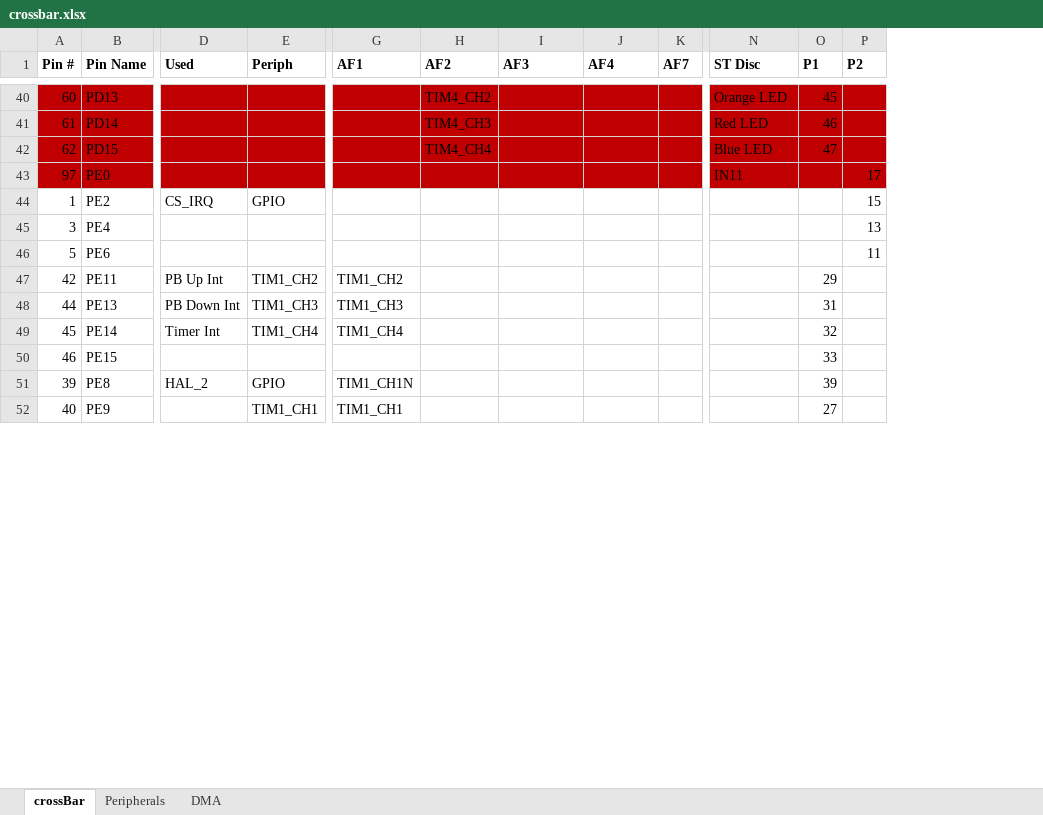
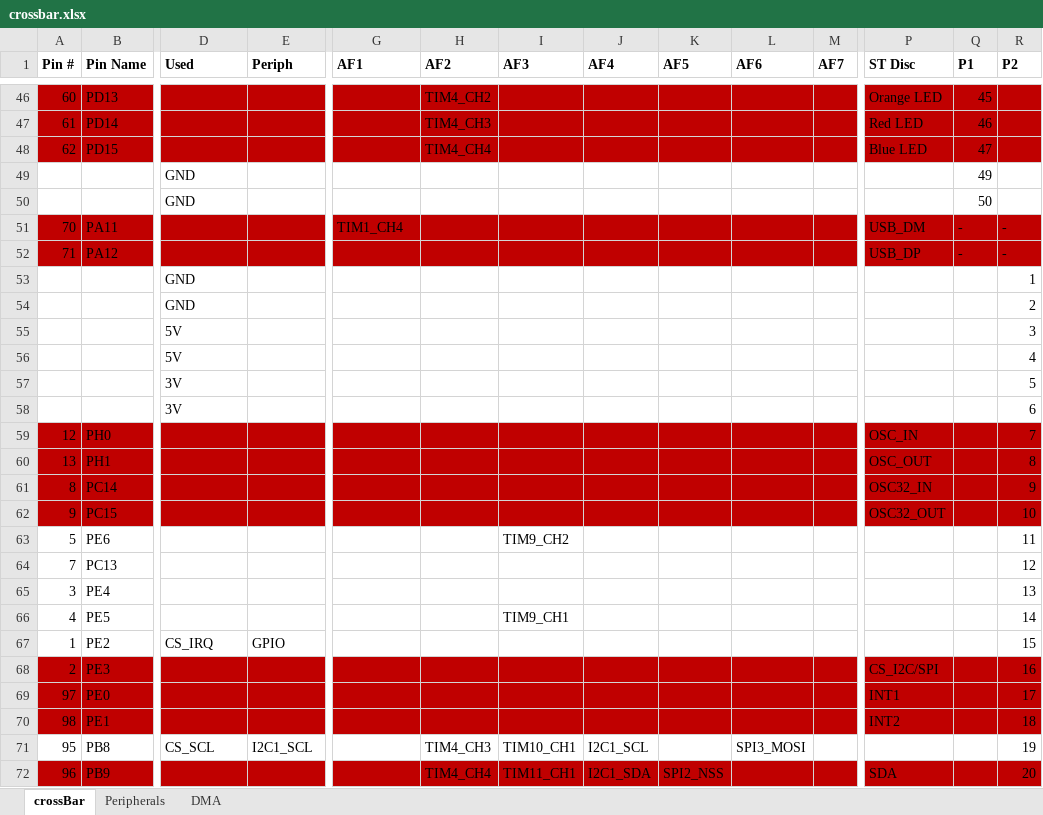
Before and after one commit to mldelibero/roboCooler, an Excel workbook: dwg/crossbar.xlsx, sheet crossBar, drawn as a sheet; only a part is shown, gaps mark what is left out; values as stored, in another font and other column widths than the file's, no borders; removed rows and columns are numbered as before the commit, all else as after; rows hold the shown columns only; the diff covers the shown part only; the diff names each change by its address in the sheet, - before the commit and + after, or states it on an @@ line.

Commit message:
updated crossbar and no-connects

```diff
--- a/dwg/crossbar.xlsx (sheet crossBar)
+++ b/dwg/crossbar.xlsx (sheet crossBar)
+column K (AF5), empty
+column L (AF6), empty
-row 43: 97 | PE0 |  |  |  |  |  |  |  | IN11 |  | 17
+row 49:  |  | GND |  |  |  |  |  |  |  |  |  | 49
+row 50:  |  | GND |  |  |  |  |  |  |  |  |  | 50
+row 51: 70 | PA11 |  |  | TIM1_CH4 |  |  |  |  |  |  | USB_DM | - | -
+row 52: 71 | PA12 |  |  |  |  |  |  |  |  |  | USB_DP | - | -
+row 53:  |  | GND |  |  |  |  |  |  |  |  |  |  | 1
+row 54:  |  | GND |  |  |  |  |  |  |  |  |  |  | 2
+row 55:  |  | 5V |  |  |  |  |  |  |  |  |  |  | 3
+row 56:  |  | 5V |  |  |  |  |  |  |  |  |  |  | 4
+row 57:  |  | 3V |  |  |  |  |  |  |  |  |  |  | 5
+row 58:  |  | 3V |  |  |  |  |  |  |  |  |  |  | 6
+row 59: 12 | PH0 |  |  |  |  |  |  |  |  |  | OSC_IN |  | 7
+row 60: 13 | PH1 |  |  |  |  |  |  |  |  |  | OSC_OUT |  | 8
@@ row 33 moved to row 61: 8 @@
+row 62: 9 | PC15 |  |  |  |  |  |  |  |  |  | OSC32_OUT |  | 10
+row 63: 5 | PE6 |  |  |  |  | TIM9_CH2 |  |  |  |  |  |  | 11
+row 64: 7 | PC13 |  |  |  |  |  |  |  |  |  |  |  | 12
@@ row 45 moved to row 65: 3 @@
+row 66: 4 | PE5 |  |  |  |  | TIM9_CH1 |  |  |  |  |  |  | 14
-row 46: 5 | PE6 |  |  |  |  |  |  |  |  |  | 11
@@ row 47 moved to row 30: 42 @@
@@ row 48 moved to row 32: 44 @@
@@ row 49 moved to row 33: 45 @@
@@ row 50 moved to row 34: 46 @@
-row 51: 39 | PE8 | HAL_2 | GPIO | TIM1_CH1N |  |  |  |  |  | 39
@@ row 52 moved to row 28: 40 @@
+row 68: 2 | PE3 |  |  |  |  |  |  |  |  |  | CS_I2C/SPI |  | 16
+row 69: 97 | PE0 |  |  |  |  |  |  |  |  |  | INT1 |  | 17
+row 70: 98 | PE1 |  |  |  |  |  |  |  |  |  | INT2 |  | 18
+row 71: 95 | PB8 | CS_SCL | I2C1_SCL |  | TIM4_CH3 | TIM10_CH1 | I2C1_SCL |  | SPI3_MOSI |  |  |  | 19
+row 72: 96 | PB9 |  |  |  | TIM4_CH4 | TIM11_CH1 | I2C1_SDA | SPI2_NSS |  |  | SDA |  | 20
```
Also changed, not shown: 43 added rows, 11 removed rows, 13 moved rows, 12 edited cells and cell formats elsewhere in this sheet, 1 other file.
